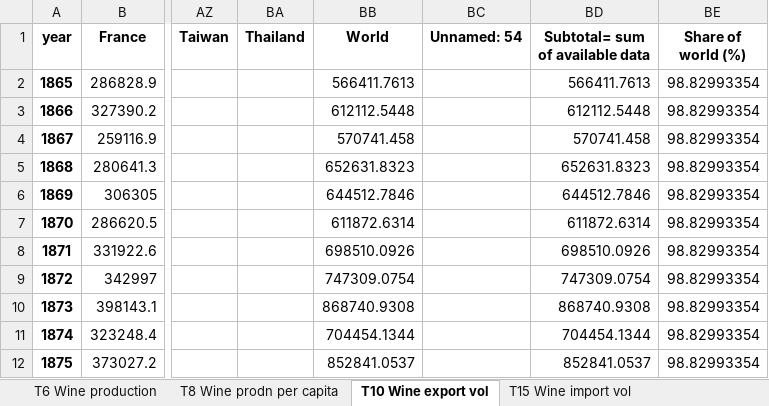
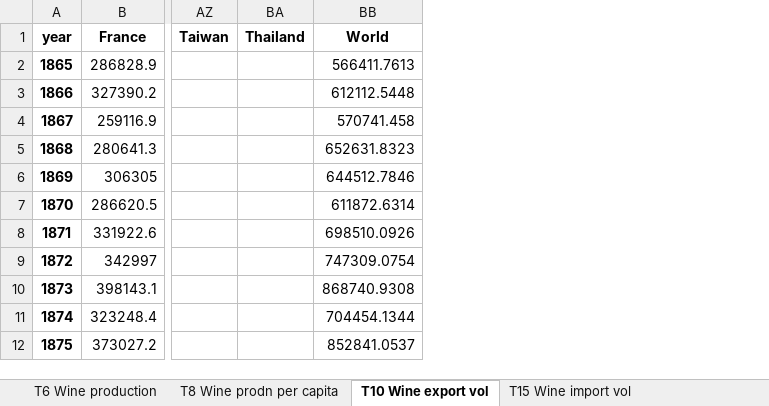
Before and after one commit to nikki-wolf/Data_Visualization_Project, an Excel workbook: data/Wine_History.xlsx, sheet T10 Wine export vol, drawn as a sheet; only a part is shown, gaps mark what is left out; values as stored, in another font and other column widths than the file's, no borders; the diff names each change by its address in the sheet, - before the commit and + after, or states it on an @@ line.

Commit message:
completed wine_db.ipynb and added comments

```diff
--- a/data/Wine_History.xlsx (sheet T10 Wine export vol)
+++ b/data/Wine_History.xlsx (sheet T10 Wine export vol)
-column BC (Unnamed: 54), empty
-column BD (Subtotal= sum of available data), rows 2-12: 566411.7613 | 612112.5448 | 570741.458 | 652631.8323 | 644512.7846 | 611872.6314 | 698510.0926 | 747309.0754 | 868740.9308 | 704454.1344 | 852841.0537
-column BE (Share of world (%)), rows 2-12: all 98.82993354
```
Also changed, not shown: sheet T15 Wine import vol, sheet T96 Wine cons intensity index, sheet T6 Wine production, sheet T34 Wine consumption vol, sheet T8 Wine prodn per capita, sheet T38 Wine consumption per capita, 1 more sheet, 2 other files.
